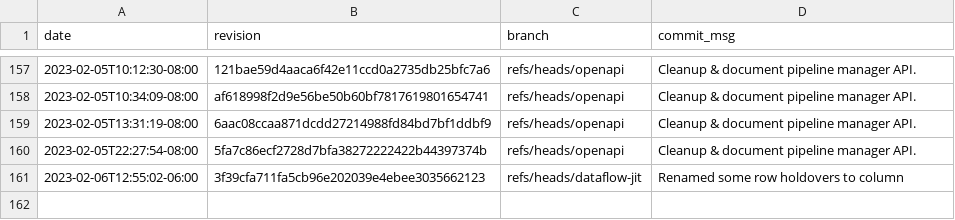
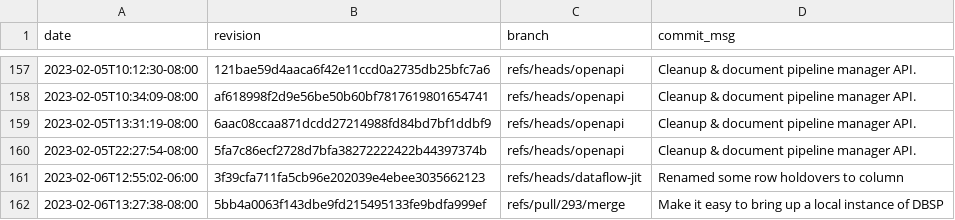
Before and after one commit to gz/dbsp-benchmarks, a CSV file: _data/skylake-2x.csv, drawn as a sheet; only a part is shown, gaps mark what is left out.

Commit message:
Added benchmark results for 5bb4a0063f143dbe9fd215495133fe9bdfa999ef.

```diff
--- a/_data/skylake-2x.csv
+++ b/_data/skylake-2x.csv
@@ -161 +161,2 @@ date,revision,branch,commit_msg
 "2023-02-06T12:55:02-06:00","3f39cfa711fa5cb96e202039e4ebee3035662123","refs/heads/dataflow-jit","Renamed some row holdovers to column"
+"2023-02-06T13:27:38-08:00","5bb4a0063f143dbe9fd215495133fe9bdfa999ef","refs/pull/293/merge","Make it easy to bring up a local instance of DBSP"
```
Also changed, not shown: 8 other files.
